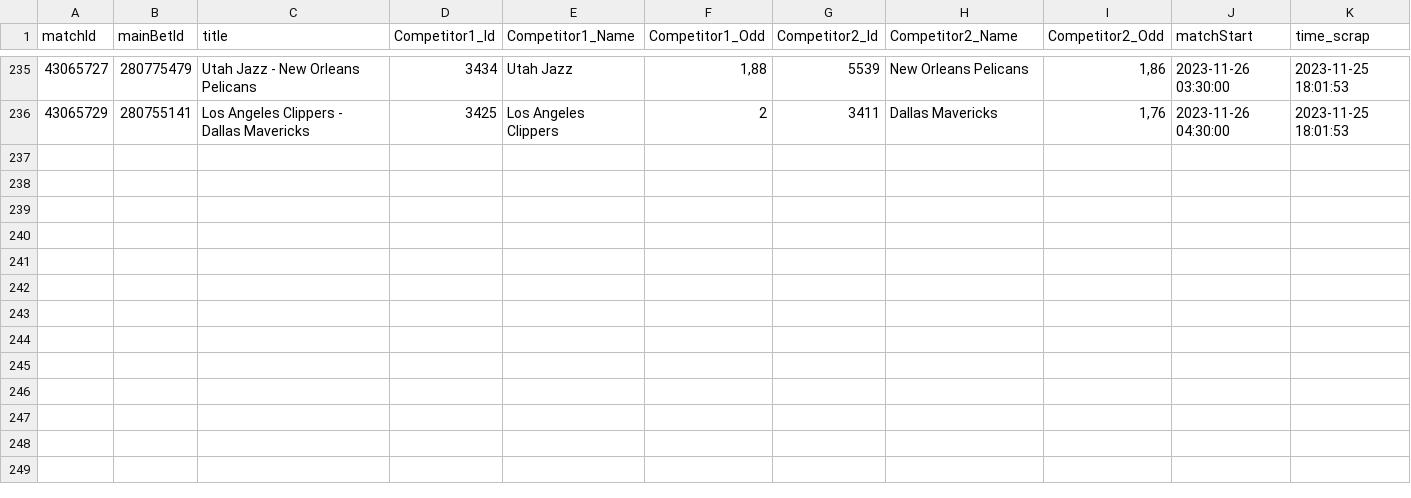
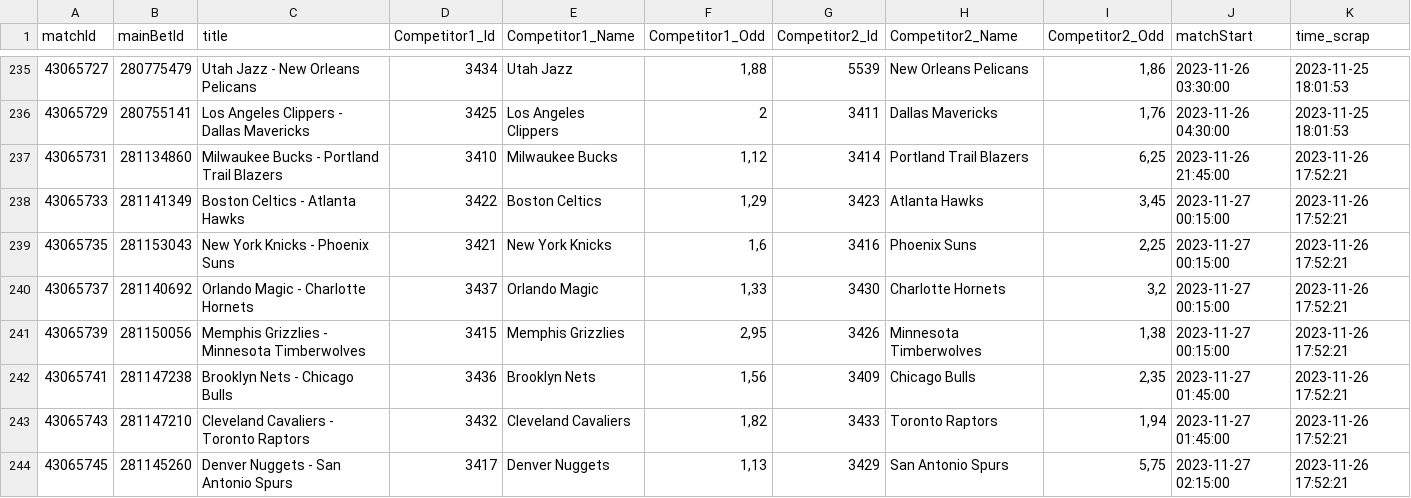
Before and after one commit to Alexis-vs/winaRaque, a CSV file: inst/extdata/nba_matchs.csv, drawn as a sheet; only a part is shown, gaps mark what is left out.

Commit message:
Add nba matchs in data

```diff
--- a/inst/extdata/nba_matchs.csv
+++ b/inst/extdata/nba_matchs.csv
@@ -236 +236,9 @@
 "43065729";"280755141";"Los Angeles Clippers - Dallas Mavericks";"3425";"Los Angeles Clippers";2;"3411";"Dallas Mavericks";1,76;2023-11-26 04:30:00;2023-11-25 18:01:53
+"43065731";"281134860";"Milwaukee Bucks - Portland Trail Blazers";"3410";"Milwaukee Bucks";1,12;"3414";"Portland Trail Blazers";6,25;2023-11-26 21:45:00;2023-11-26 17:52:21
+"43065733";"281141349";"Boston Celtics - Atlanta Hawks";"3422";"Boston Celtics";1,29;"3423";"Atlanta Hawks";3,45;2023-11-27 00:15:00;2023-11-26 17:52:21
+"43065735";"281153043";"New York Knicks - Phoenix Suns";"3421";"New York Knicks";1,6;"3416";"Phoenix Suns";2,25;2023-11-27 00:15:00;2023-11-26 17:52:21
+"43065737";"281140692";"Orlando Magic - Charlotte Hornets";"3437";"Orlando Magic";1,33;"3430";"Charlotte Hornets";3,2;2023-11-27 00:15:00;2023-11-26 17:52:21
+"43065739";"281150056";"Memphis Grizzlies - Minnesota Timberwolves";"3415";"Memphis Grizzlies";2,95;"3426";"Minnesota Timberwolves";1,38;2023-11-27 00:15:00;2023-11-26 17:52:21
+"43065741";"281147238";"Brooklyn Nets - Chicago Bulls";"3436";"Brooklyn Nets";1,56;"3409";"Chicago Bulls";2,35;2023-11-27 01:45:00;2023-11-26 17:52:21
+"43065743";"281147210";"Cleveland Cavaliers - Toronto Raptors";"3432";"Cleveland Cavaliers";1,82;"3433";"Toronto Raptors";1,94;2023-11-27 01:45:00;2023-11-26 17:52:21
+"43065745";"281145260";"Denver Nuggets - San Antonio Spurs";"3417";"Denver Nuggets";1,13;"3429";"San Antonio Spurs";5,75;2023-11-27 02:15:00;2023-11-26 17:52:21
```
Also changed, not shown: 1 other file.
